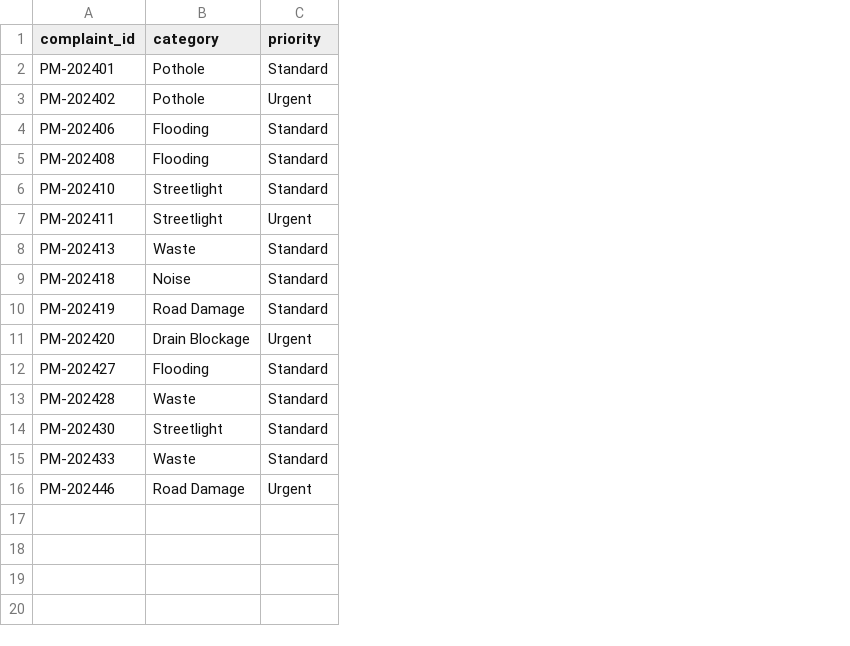
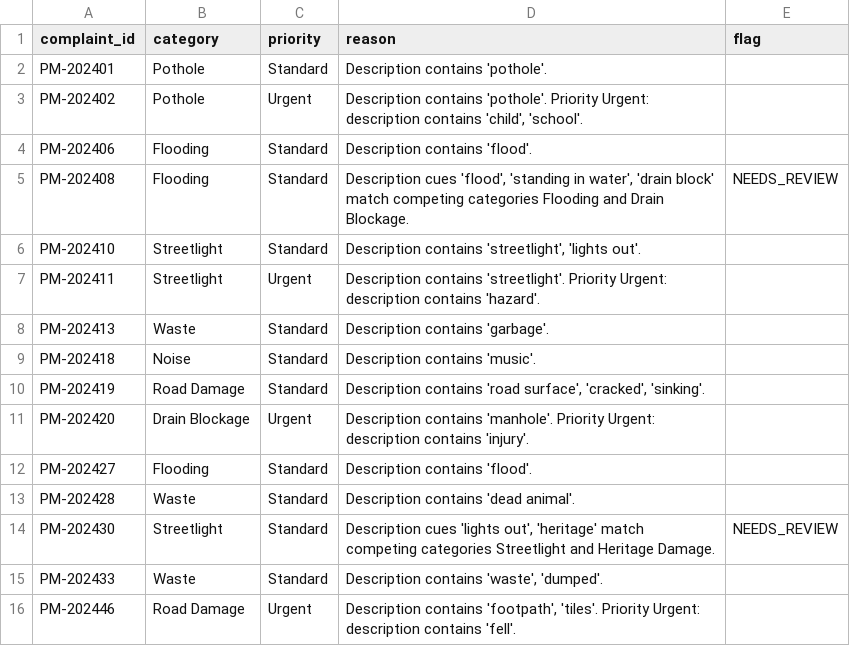
Before and after one commit to nasscomAI/prompt-to-production, a CSV file: uc-0a/results_pune.csv, drawn as a sheet; the diff names each change by its address in the sheet, - before the commit and + after, or states it on an @@ line.

Commit message:
UC-0A Fix missing justification and false confidence: output had no reason or flag column so ambiguous rows were classified silently -> added reason quoting source words and NEEDS_REVIEW on competing categories

```diff
--- a/uc-0a/results_pune.csv
+++ b/uc-0a/results_pune.csv
+column D (reason), rows 2-16: Description contains 'pothole'. | Description contains 'pothole'. Priority Urgent: description contains 'child', 'school'. | Description contains 'flood'. | Description cues 'flood', 'standing in water', 'drain block' match competing categories Flooding and Drain Blockage. | Description contains 'streetlight', 'lights out'. | Description contains 'streetlight'. Priority Urgent: description contains 'hazard'. | Description contains 'garbage'. | Description contains 'music'. | Description contains 'road surface', 'cracked', 'sinking'. | Description contains 'manhole'. Priority Urgent: description contains 'injury'. | Description contains 'flood'. | Description contains 'dead animal'. | Description cues 'lights out', 'heritage' match competing categories Streetlight and Heritage Damage. | Description contains 'waste', 'dumped'. | Description contains 'footpath', 'tiles'. Priority Urgent: description contains 'fell'.
+column E (flag), rows 5-14: NEEDS_REVIEW |  |  |  |  |  |  |  |  | NEEDS_REVIEW
```
Also changed, not shown: 2 other files.
